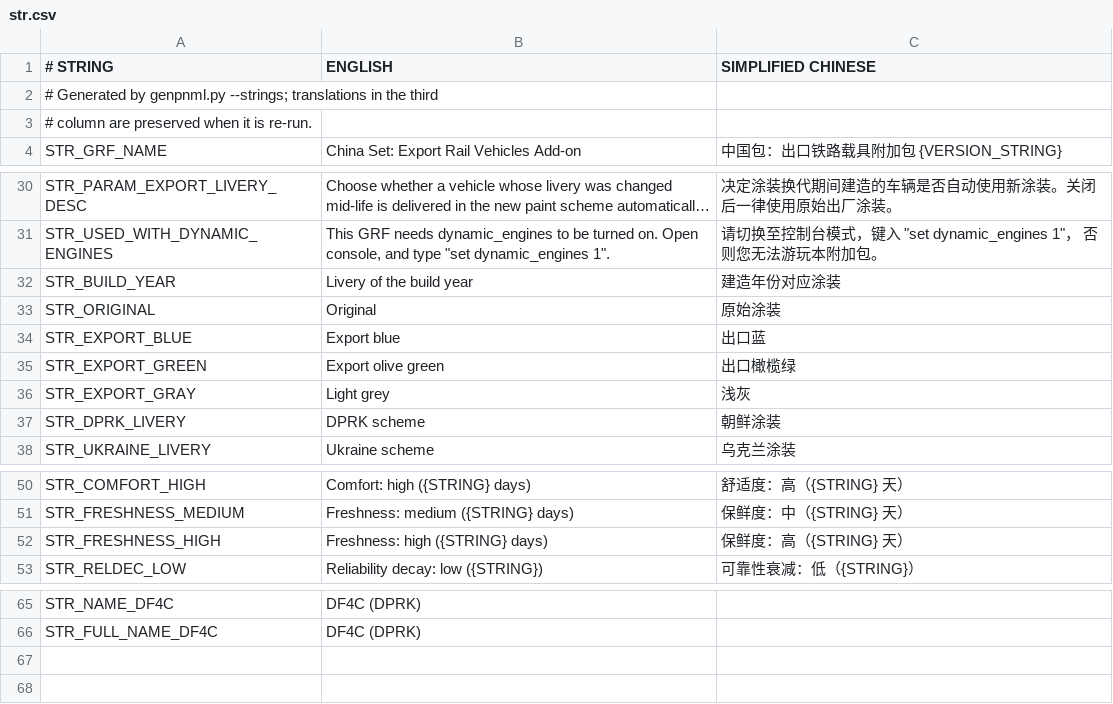
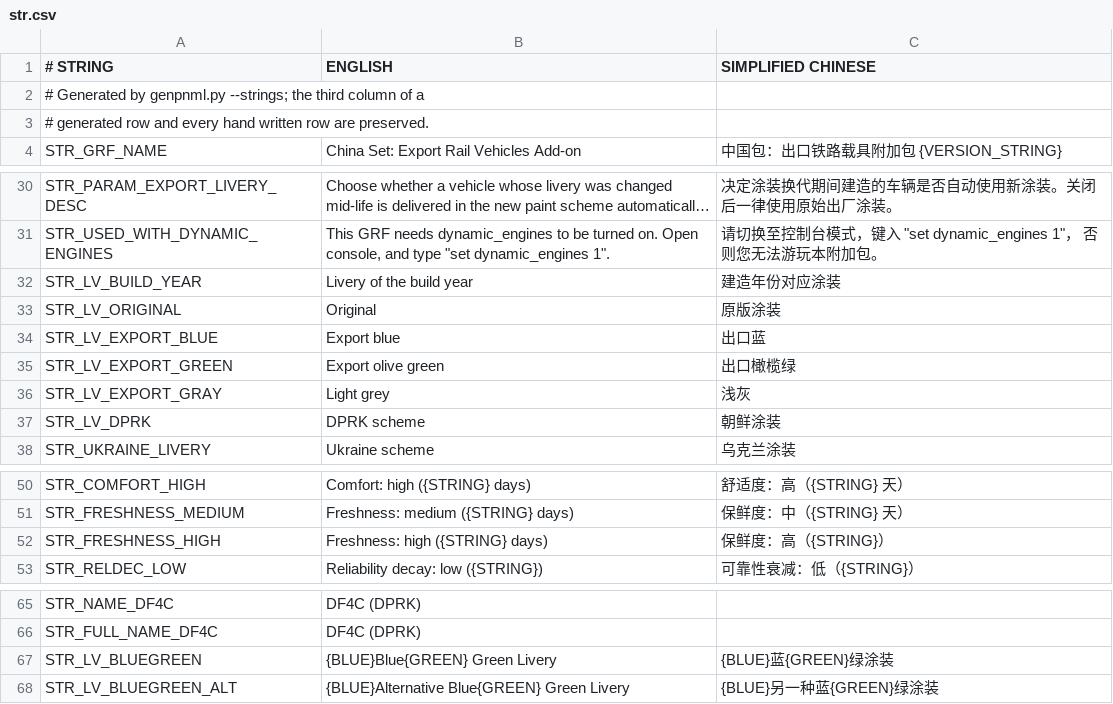
Before and after one commit to Babel-TTT/china-set-export-railveh-addon, a CSV file: docs/str.csv, drawn as a sheet; only a part is shown, gaps mark what is left out; long unchanged cells end in …; the diff names each change by its address in the sheet, - before the commit and + after, or states it on an @@ line.

```diff
--- a/docs/str.csv
+++ b/docs/str.csv
-A2 (# STRING): …genpnml.py --strings; translations in the third
+A2 (# STRING): …genpnml.py --strings; the third column of a
-A3 (# STRING): # column are preserved when it is re-run.
+A3 (# STRING): # generated row and every hand written row are preserved.
-A32 (# STRING): STR_BUILD_YEAR
+A32 (# STRING): STR_LV_BUILD_YEAR
-A33 (# STRING): STR_ORIGINAL
+A33 (# STRING): STR_LV_ORIGINAL
-C33 (SIMPLIFIED CHINESE): 原始涂装
+C33 (SIMPLIFIED CHINESE): 原版涂装
-A34 (# STRING): STR_EXPORT_BLUE
+A34 (# STRING): STR_LV_EXPORT_BLUE
-A35 (# STRING): STR_EXPORT_GREEN
+A35 (# STRING): STR_LV_EXPORT_GREEN
-A36 (# STRING): STR_EXPORT_GRAY
+A36 (# STRING): STR_LV_EXPORT_GRAY
-A37 (# STRING): STR_DPRK_LIVERY
+A37 (# STRING): STR_LV_DPRK
-C52 (SIMPLIFIED CHINESE): 保鲜度：高（{STRING} 天）
+C52 (SIMPLIFIED CHINESE): 保鲜度：高（{STRING}）
+row 67: STR_LV_BLUEGREEN | {BLUE}Blue{GREEN} Green Livery | {BLUE}蓝{GREEN}绿涂装
+row 68: STR_LV_BLUEGREEN_ALT | {BLUE}Alternative Blue{GREEN} Green Livery | {BLUE}另一种蓝{GREEN}绿涂装
```
Also changed, not shown: data/cargo_variants.csv, data/coaches.csv, 37 other files.
